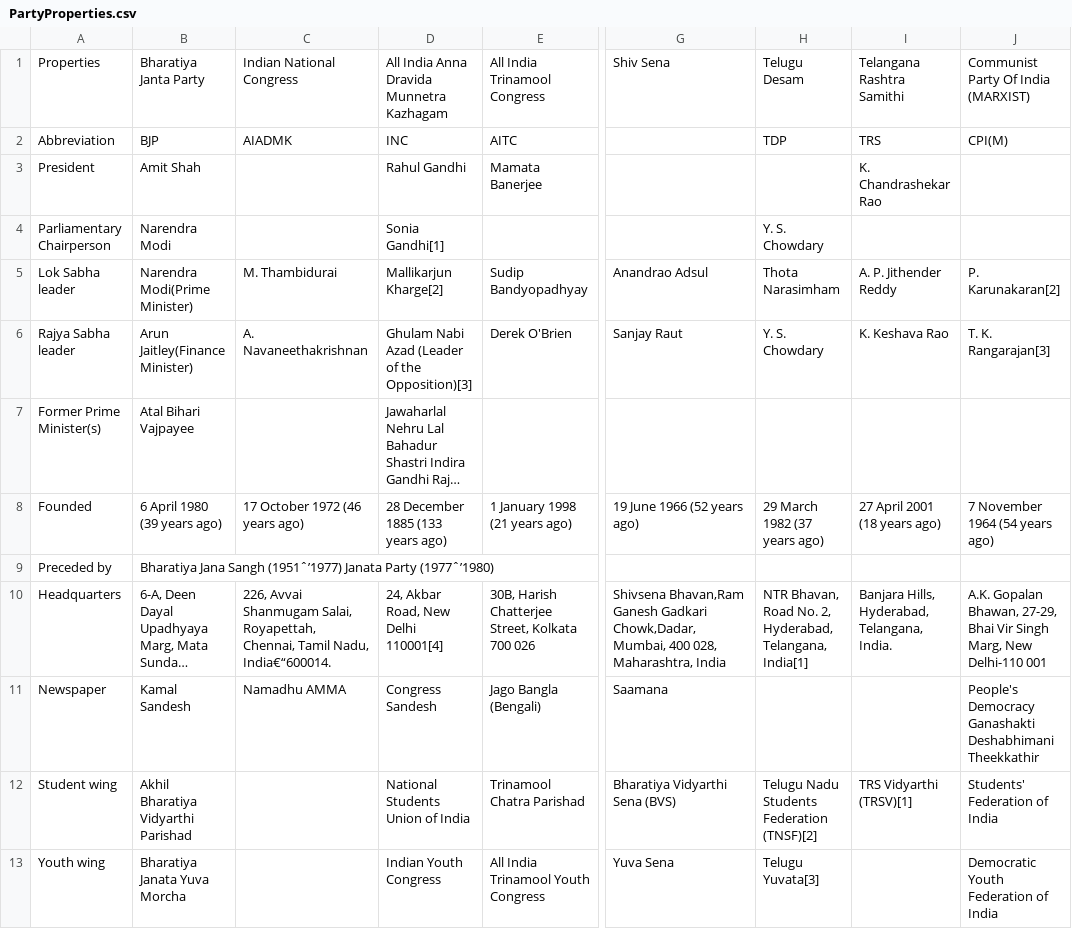
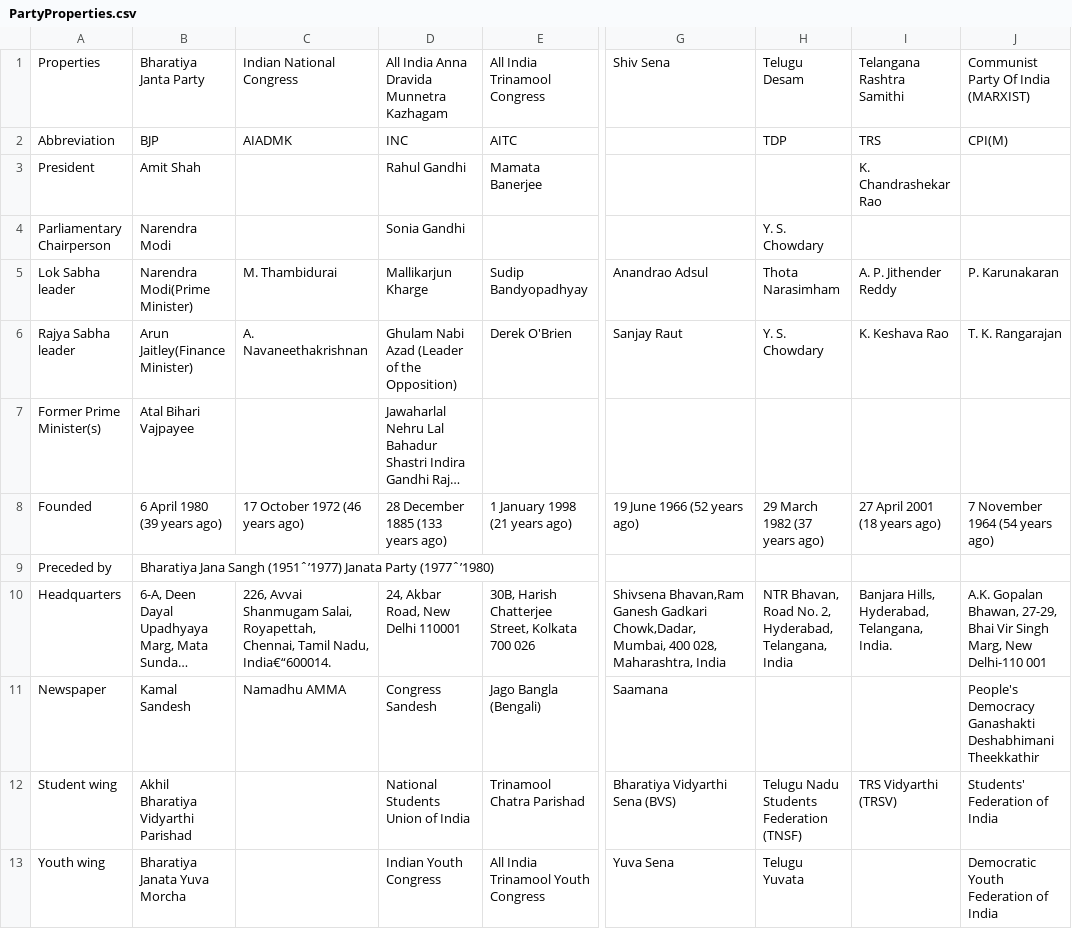
Before and after one commit to andrewmark1/IndiaGeneralElection, a CSV file: output/PartyProperties.csv, drawn as a sheet; only a part is shown, gaps mark what is left out; long unchanged cells end in …; the diff covers the shown part only; the diff names each change by its address in the sheet, - before the commit and + after, or states it on an @@ line.

```diff
--- a/output/PartyProperties.csv
+++ b/output/PartyProperties.csv
-D4: Sonia Gandhi[1]
+D4: Sonia Gandhi
-D5: Mallikarjun Kharge[2]
+D5: Mallikarjun Kharge
-J5: P. Karunakaran[2]
+J5: P. Karunakaran
-D6: Ghulam Nabi Azad (Leader of the Opposition)[3]
+D6: Ghulam Nabi Azad (Leader of the Opposition)
-J6: T. K. Rangarajan[3]
+J6: T. K. Rangarajan
-D10: 24, Akbar Road, New Delhi 110001[4]
+D10: 24, Akbar Road, New Delhi 110001
-H10: …Hyderabad, Telangana, India[1]
+H10: …Hyderabad, Telangana, India
-H12: Telugu Nadu Students Federation (TNSF)[2]
+H12: Telugu Nadu Students Federation (TNSF)
-I12: TRS Vidyarthi (TRSV)[1]
+I12: TRS Vidyarthi (TRSV)
-H13: Telugu Yuvata[3]
+H13: Telugu Yuvata
```
Also changed, not shown: 43 edited cells elsewhere in this file, 1 other file.
